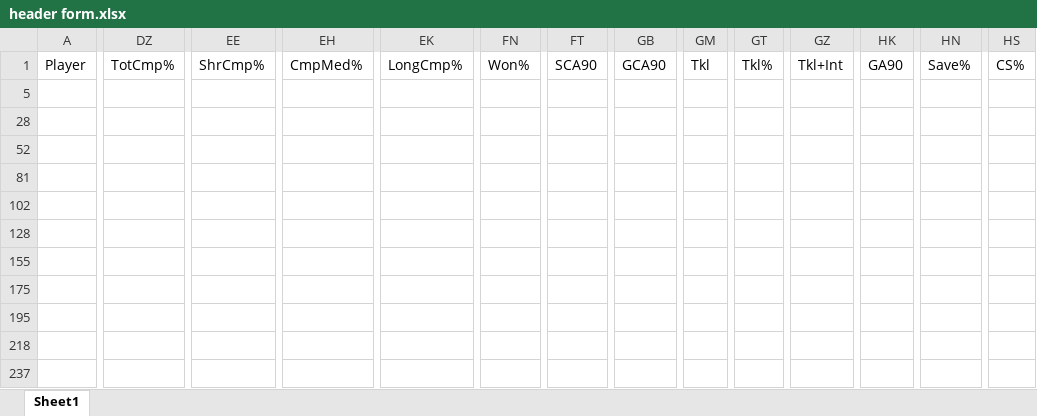
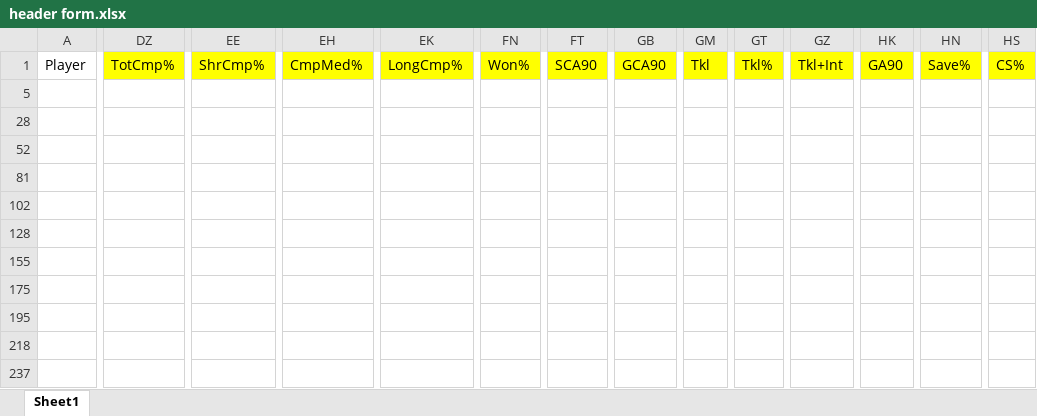
Before and after one commit to A-Merino/Premier-League-Stats, an Excel workbook: header form.xlsx, sheet Sheet1, drawn as a sheet; only a part is shown, gaps mark what is left out; values as stored, in another font and other column widths than the file's, no borders; conditional formats not drawn; the diff covers the shown part only; the diff names each change by its address in the sheet, - before the commit and + after, or states it on an @@ line.

```diff
--- a/header form.xlsx (sheet Sheet1)
+++ b/header form.xlsx (sheet Sheet1)
-DZ1 fill: none
+DZ1 fill: #FFFF00
-EE1 fill: none
+EE1 fill: #FFFF00
-EH1 fill: none
+EH1 fill: #FFFF00
-EK1 fill: none
+EK1 fill: #FFFF00
-FN1 fill: none
+FN1 fill: #FFFF00
-FT1 fill: none
+FT1 fill: #FFFF00
-GB1 fill: none
+GB1 fill: #FFFF00
-GM1 fill: none
+GM1 fill: #FFFF00
-GT1 fill: none
+GT1 fill: #FFFF00
-GZ1 fill: none
+GZ1 fill: #FFFF00
-HK1 fill: none
+HK1 fill: #FFFF00
-HN1 fill: none
+HN1 fill: #FFFF00
-HS1 fill: none
+HS1 fill: #FFFF00
```
Also changed, not shown: cell formats elsewhere in this sheet, 1 other file.
